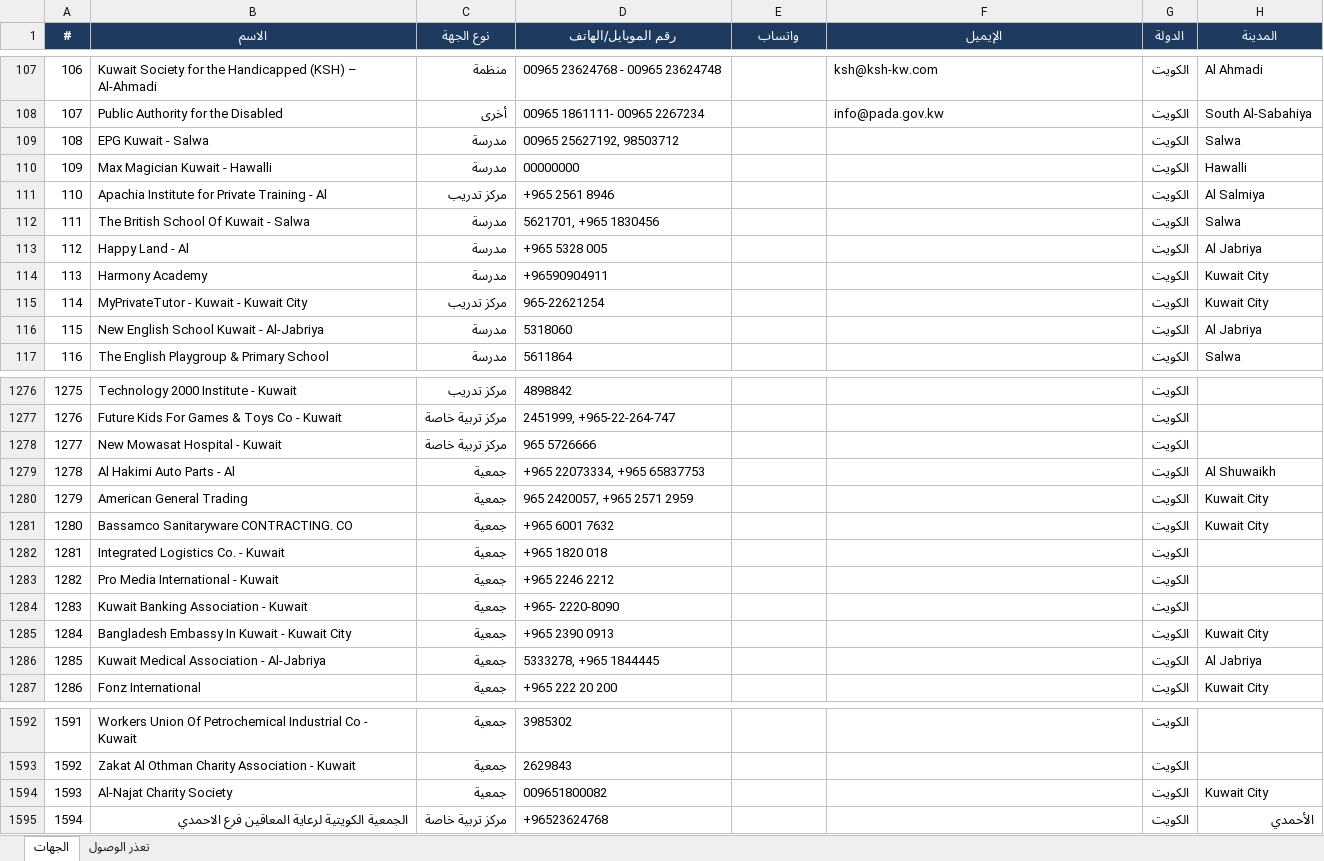
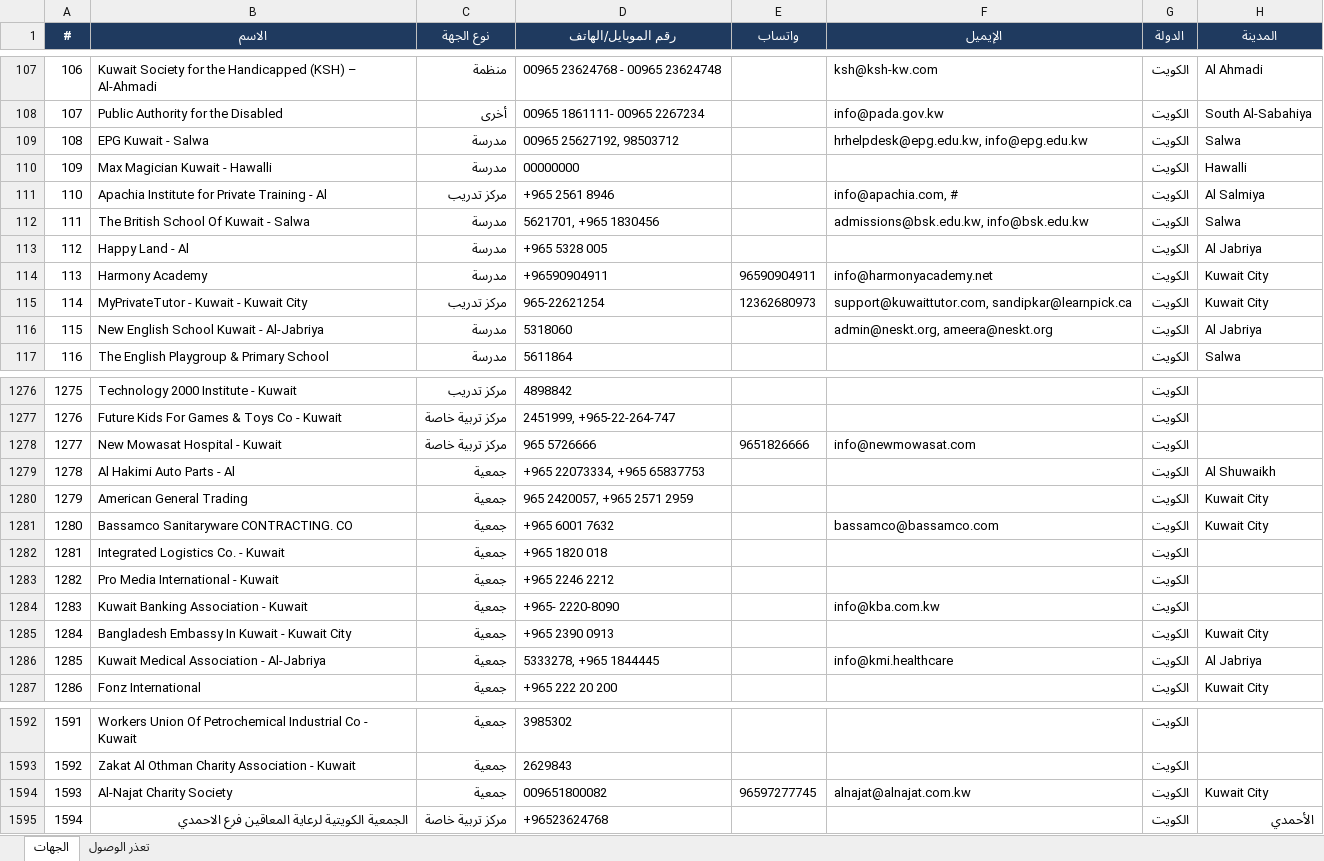
Before and after one commit to apptawfeer-blip/Job-application-11, an Excel workbook: output/targets/Targets_Kuwait.xlsx, sheet الجهات, drawn as a sheet; only a part is shown, gaps mark what is left out; values as stored, in another font and other column widths than the file's, no borders; the diff covers the shown part only; the diff names each change by its address in the sheet, - before the commit and + after, or states it on an @@ line.

```diff
--- a/output/targets/Targets_Kuwait.xlsx (sheet الجهات)
+++ b/output/targets/Targets_Kuwait.xlsx (sheet الجهات)
-F109 (الإيميل): (empty)
+F109 (الإيميل): hrhelpdesk@epg.edu.kw, info@epg.edu.kw
-F111 (الإيميل): (empty)
+F111 (الإيميل): info@apachia.com, #
-F112 (الإيميل): (empty)
+F112 (الإيميل): admissions@bsk.edu.kw, info@bsk.edu.kw
-E114 (واتساب): (empty)
+E114 (واتساب): 96590904911
-F114 (الإيميل): (empty)
+F114 (الإيميل): info@harmonyacademy.net
-E115 (واتساب): (empty)
+E115 (واتساب): 12362680973
-F115 (الإيميل): (empty)
+F115 (الإيميل): support@kuwaittutor.com, sandipkar@learnpick.ca
-F116 (الإيميل): (empty)
+F116 (الإيميل): admin@neskt.org, ameera@neskt.org
-E1278 (واتساب): (empty)
+E1278 (واتساب): 9651826666
-F1278 (الإيميل): (empty)
+F1278 (الإيميل): info@newmowasat.com
-F1281 (الإيميل): (empty)
+F1281 (الإيميل): bassamco@bassamco.com
-F1284 (الإيميل): (empty)
+F1284 (الإيميل): info@kba.com.kw
-F1286 (الإيميل): (empty)
+F1286 (الإيميل): info@kmi.healthcare
-E1594 (واتساب): (empty)
+E1594 (واتساب): 96597277745
-F1594 (الإيميل): (empty)
+F1594 (الإيميل): alnajat@alnajat.com.kw
```
Also changed, not shown: 36 edited cells elsewhere in this sheet.
